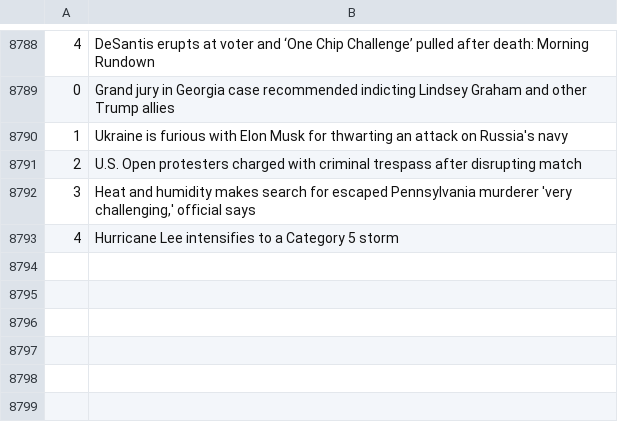
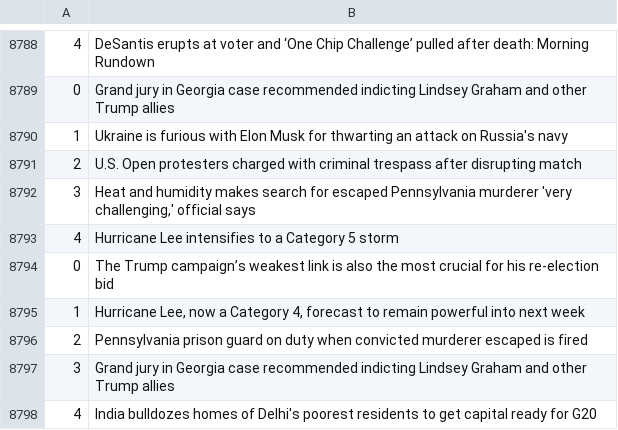
Before and after one commit to drishyatm/news_scrape, a CSV file: nbc_news.csv, drawn as a sheet; only a part is shown, gaps mark what is left out; the diff names each change by its address in the sheet, - before the commit and + after, or states it on an @@ line.

```diff
--- a/nbc_news.csv
+++ b/nbc_news.csv
+row 8794: 0 | The Trump campaign’s weakest link is also the most crucial for his re-election bid
+row 8795: 1 | Hurricane Lee, now a Category 4, forecast to remain powerful into next week
+row 8796: 2 | Pennsylvania prison guard on duty when convicted murderer escaped is fired
+row 8797: 3 | Grand jury in Georgia case recommended indicting Lindsey Graham and other Trump allies
+row 8798: 4 | India bulldozes homes of Delhi's poorest residents to get capital ready for G20
```
Also changed, not shown: headline_nytimes.csv.
